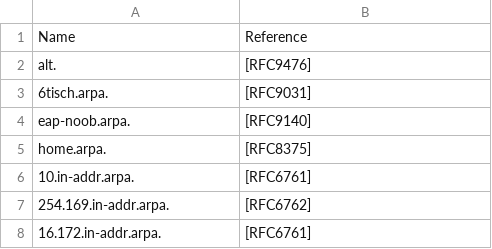
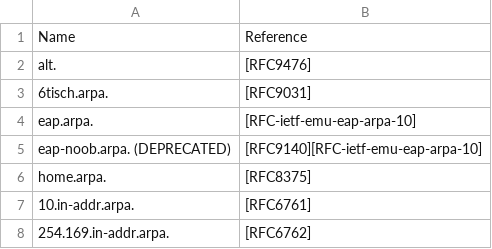
Before and after one commit to certlint/certlint, a CSV file: data/special-use-domain.csv, drawn as a sheet; only a part is shown; the shorter side is filled out with more unchanged rows; removed rows and columns are numbered as before the commit, all else as after; the diff names each change by its address in the sheet, - before the commit and + after, or states it on an @@ line.

```diff
--- a/data/special-use-domain.csv
+++ b/data/special-use-domain.csv
-row 4: eap-noob.arpa. | [RFC9140]
+row 4: eap.arpa. | [RFC-ietf-emu-eap-arpa-10]
+row 5: eap-noob.arpa. (DEPRECATED) | [RFC9140][RFC-ietf-emu-eap-arpa-10]
```
Also changed, not shown: data/newgtlds.csv, 2 other files.
